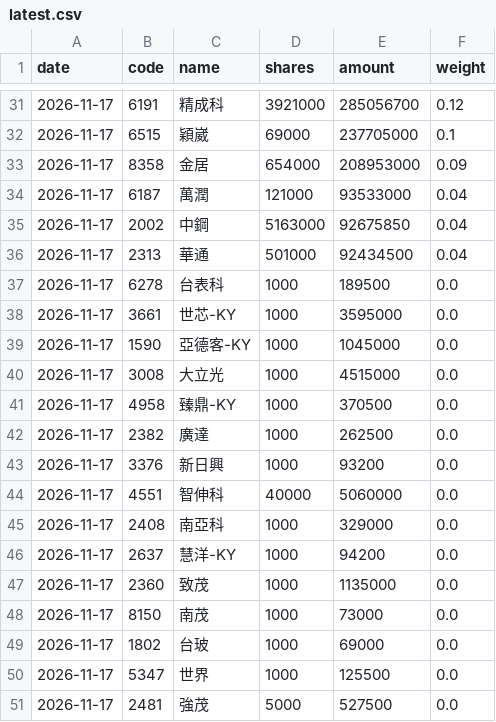
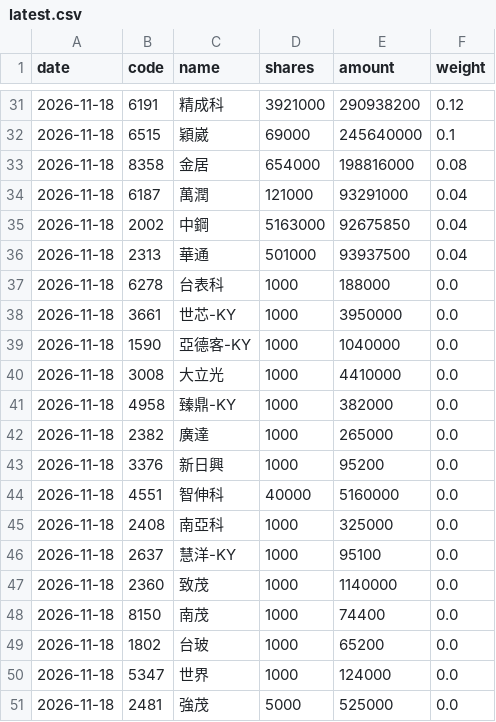
Before and after one commit to jason8745/00981A-tracker, a CSV file: data/latest.csv, drawn as a sheet; only a part is shown, gaps mark what is left out; the diff covers the shown part only.

```diff
--- a/data/latest.csv
+++ b/data/latest.csv
@@ -31,21 +31,21 @@ date,code,name,shares,amount,weight
-2026-11-17,6191,精成科,3921000,285056700,0.12
-2026-11-17,6515,穎崴,69000,237705000,0.1
-2026-11-17,8358,金居,654000,208953000,0.09
-2026-11-17,6187,萬潤,121000,93533000,0.04
-2026-11-17,2002,中鋼,5163000,92675850,0.04
-2026-11-17,2313,華通,501000,92434500,0.04
-2026-11-17,6278,台表科,1000,189500,0.0
-2026-11-17,3661,世芯-KY,1000,3595000,0.0
-2026-11-17,1590,亞德客-KY,1000,1045000,0.0
-2026-11-17,3008,大立光,1000,4515000,0.0
-2026-11-17,4958,臻鼎-KY,1000,370500,0.0
-2026-11-17,2382,廣達,1000,262500,0.0
-2026-11-17,3376,新日興,1000,93200,0.0
-2026-11-17,4551,智伸科,40000,5060000,0.0
-2026-11-17,2408,南亞科,1000,329000,0.0
-2026-11-17,2637,慧洋-KY,1000,94200,0.0
-2026-11-17,2360,致茂,1000,1135000,0.0
-2026-11-17,8150,南茂,1000,73000,0.0
-2026-11-17,1802,台玻,1000,69000,0.0
-2026-11-17,5347,世界,1000,125500,0.0
-2026-11-17,2481,強茂,5000,527500,0.0
+2026-11-18,6191,精成科,3921000,290938200,0.12
+2026-11-18,6515,穎崴,69000,245640000,0.1
+2026-11-18,8358,金居,654000,198816000,0.08
+2026-11-18,6187,萬潤,121000,93291000,0.04
+2026-11-18,2002,中鋼,5163000,92675850,0.04
+2026-11-18,2313,華通,501000,93937500,0.04
+2026-11-18,6278,台表科,1000,188000,0.0
+2026-11-18,3661,世芯-KY,1000,3950000,0.0
+2026-11-18,1590,亞德客-KY,1000,1040000,0.0
+2026-11-18,3008,大立光,1000,4410000,0.0
+2026-11-18,4958,臻鼎-KY,1000,382000,0.0
+2026-11-18,2382,廣達,1000,265000,0.0
+2026-11-18,3376,新日興,1000,95200,0.0
+2026-11-18,4551,智伸科,40000,5160000,0.0
+2026-11-18,2408,南亞科,1000,325000,0.0
+2026-11-18,2637,慧洋-KY,1000,95100,0.0
+2026-11-18,2360,致茂,1000,1140000,0.0
+2026-11-18,8150,南茂,1000,74400,0.0
+2026-11-18,1802,台玻,1000,65200,0.0
+2026-11-18,5347,世界,1000,124000,0.0
+2026-11-18,2481,強茂,5000,525000,0.0
```
Also changed, not shown: 2 added rows, 2 removed rows and 83 edited cells elsewhere in this file, 4 other files.
